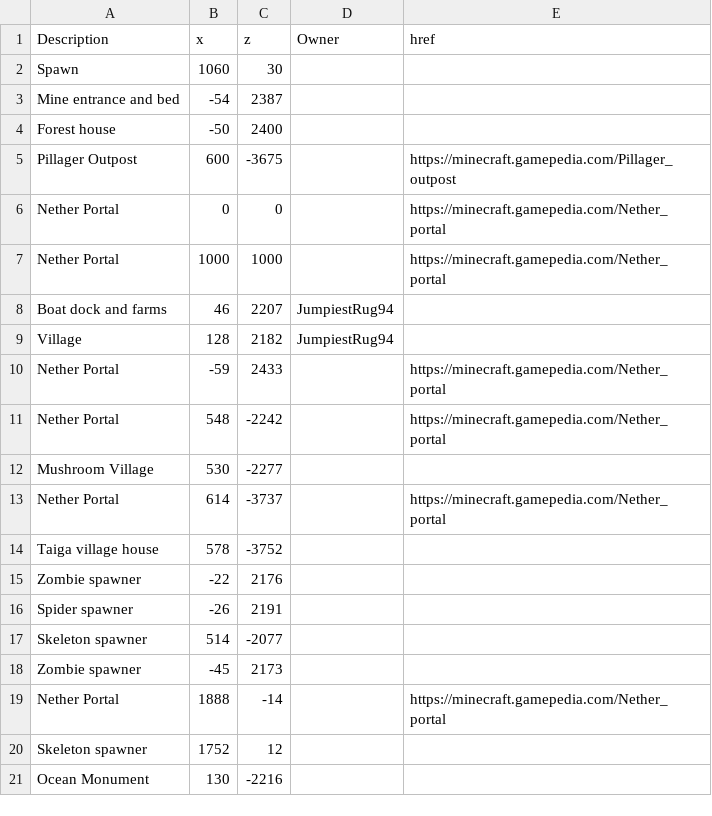
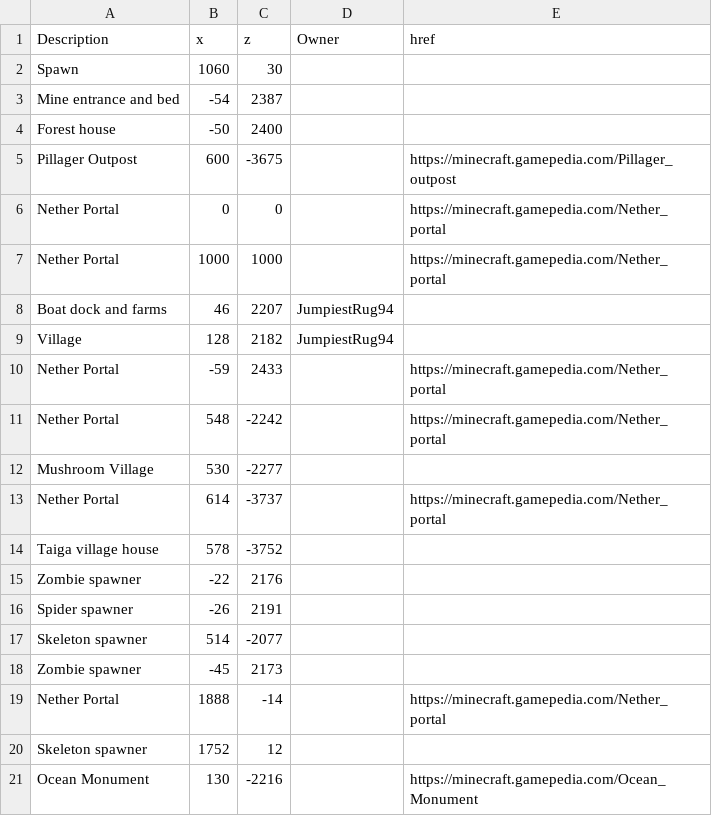
Before and after one commit to mb243/the-space-between-blocks, a CSV file: _data/overworld.csv, drawn as a sheet.

Commit message:
Add ocean monument link

```diff
--- a/_data/overworld.csv
+++ b/_data/overworld.csv
@@ -20,2 +20,2 @@ Nether Portal,1888,-14,,https://minecraft.gamepedia.com/Nether_portal
 Skeleton spawner,1752,12,,
-Ocean Monument,130,-2216,,
+Ocean Monument,130,-2216,,https://minecraft.gamepedia.com/Ocean_Monument
```
